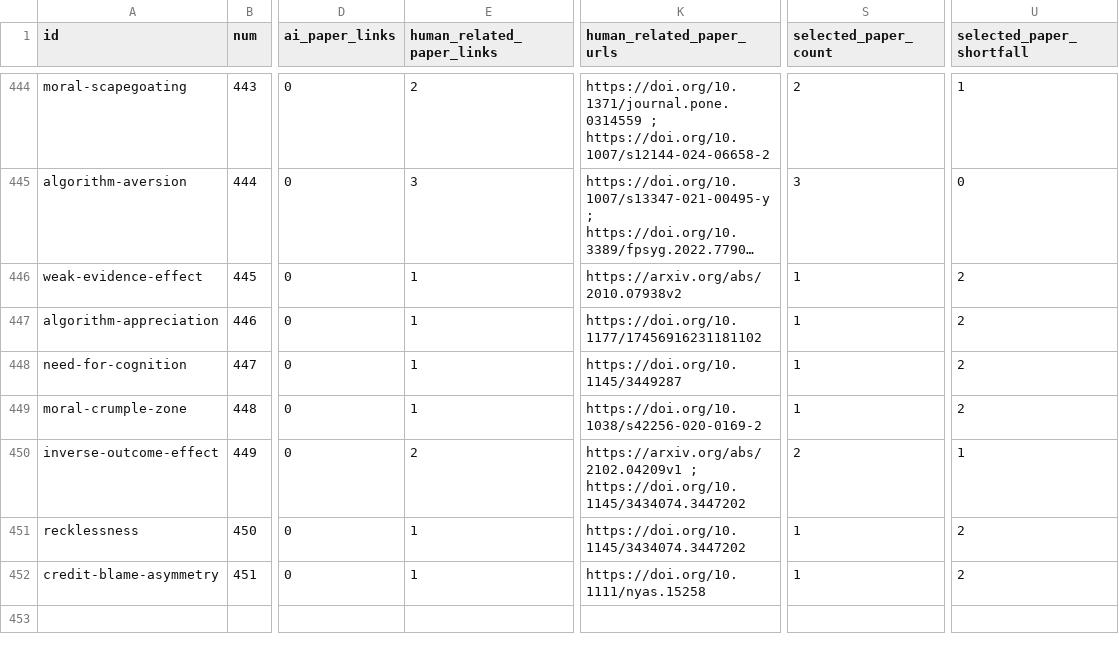
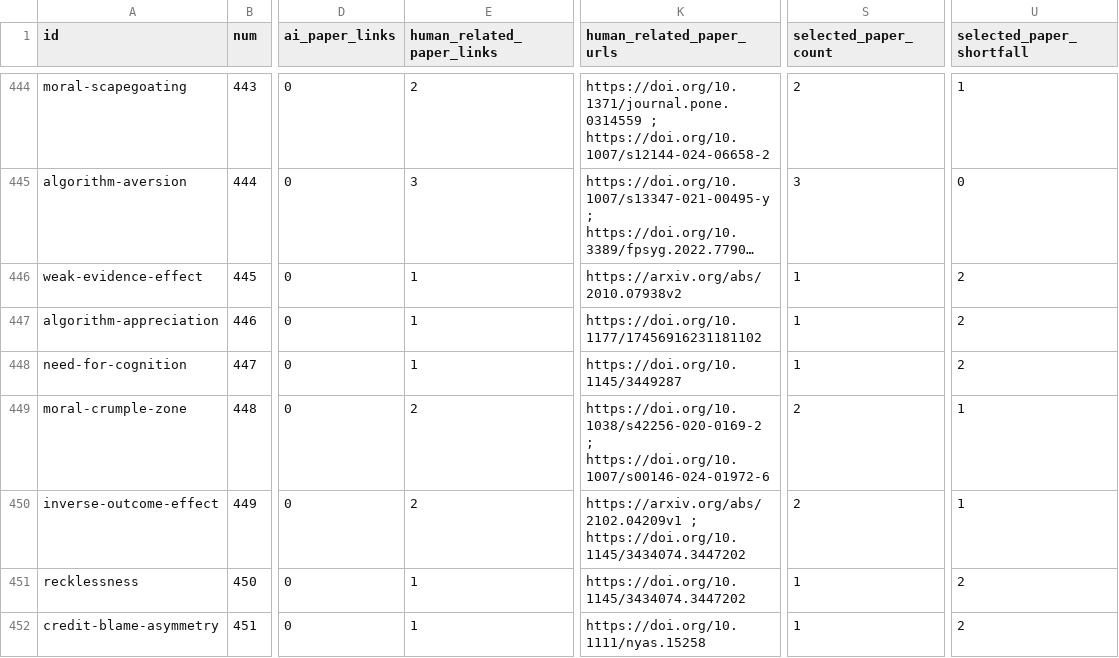
Before and after one commit to danlex/ethicalhive, a CSV file: docs/source-coverage.csv, drawn as a sheet; only a part is shown, gaps mark what is left out; long unchanged cells end in …; the diff covers the shown part only; the diff names each change by its address in the sheet, - before the commit and + after, or states it on an @@ line.

```diff
--- a/docs/source-coverage.csv
+++ b/docs/source-coverage.csv
-E449 (human_related_paper_links): 1
+E449 (human_related_paper_links): 2
-K449 (human_related_paper_urls): https://doi.org/10.1038/s42256-020-0169-2
+K449 (human_related_paper_urls): https://doi.org/10.1038/s42256-020-0169-2 ; https://doi.org/10.1007/s00146-024-01972-6
-S449 (selected_paper_count): 1
+S449 (selected_paper_count): 2
-U449 (selected_paper_shortfall): 2
+U449 (selected_paper_shortfall): 1
```
Also changed, not shown: 1 added row elsewhere in this file, 14 other files.
